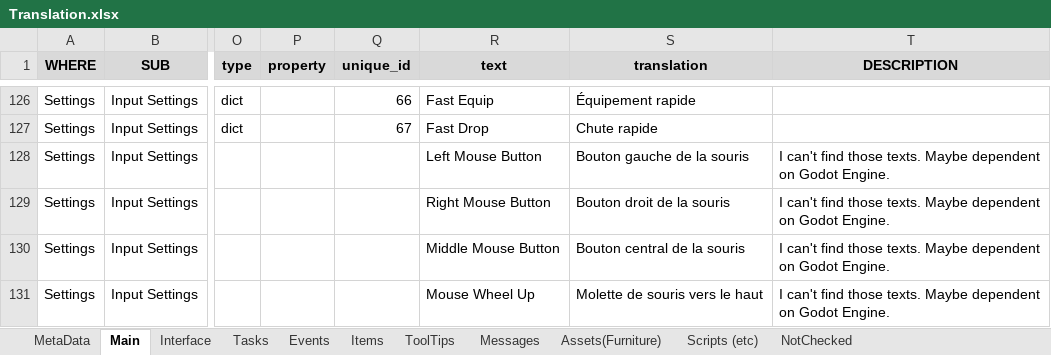
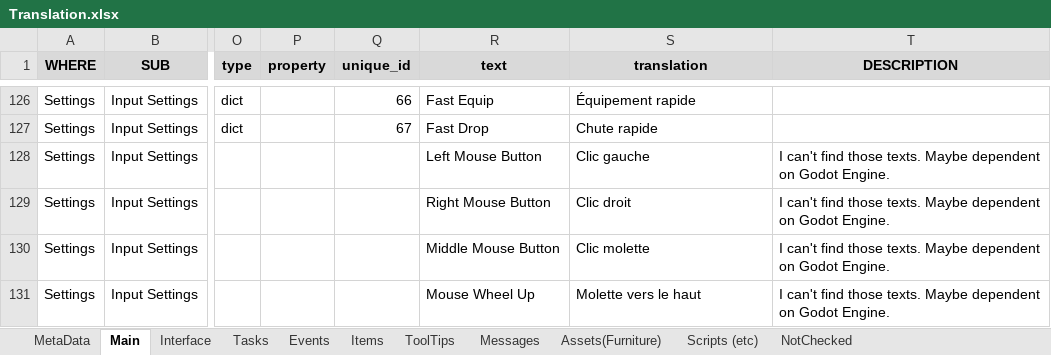
Before and after one commit to MuteJack/Trans-To-Vostok, an Excel workbook: Trans To Vostok/French/Translation.xlsx, sheet Main, drawn as a sheet; only a part is shown, gaps mark what is left out; values as stored, in another font and other column widths than the file's, no borders; conditional formats not drawn; the diff covers the shown part only; the diff names each change by its address in the sheet, - before the commit and + after, or states it on an @@ line.

```diff
--- a/Trans To Vostok/French/Translation.xlsx (sheet Main)
+++ b/Trans To Vostok/French/Translation.xlsx (sheet Main)
-S128 (translation): Bouton gauche de la souris
+S128 (translation): Clic gauche
-S129 (translation): Bouton droit de la souris
+S129 (translation): Clic droit
-S130 (translation): Bouton central de la souris
+S130 (translation): Clic molette
-S131 (translation): Molette de souris vers le haut
+S131 (translation): Molette vers le haut
```
Also changed, not shown: 18 edited cells elsewhere in this sheet, 4 other files.
